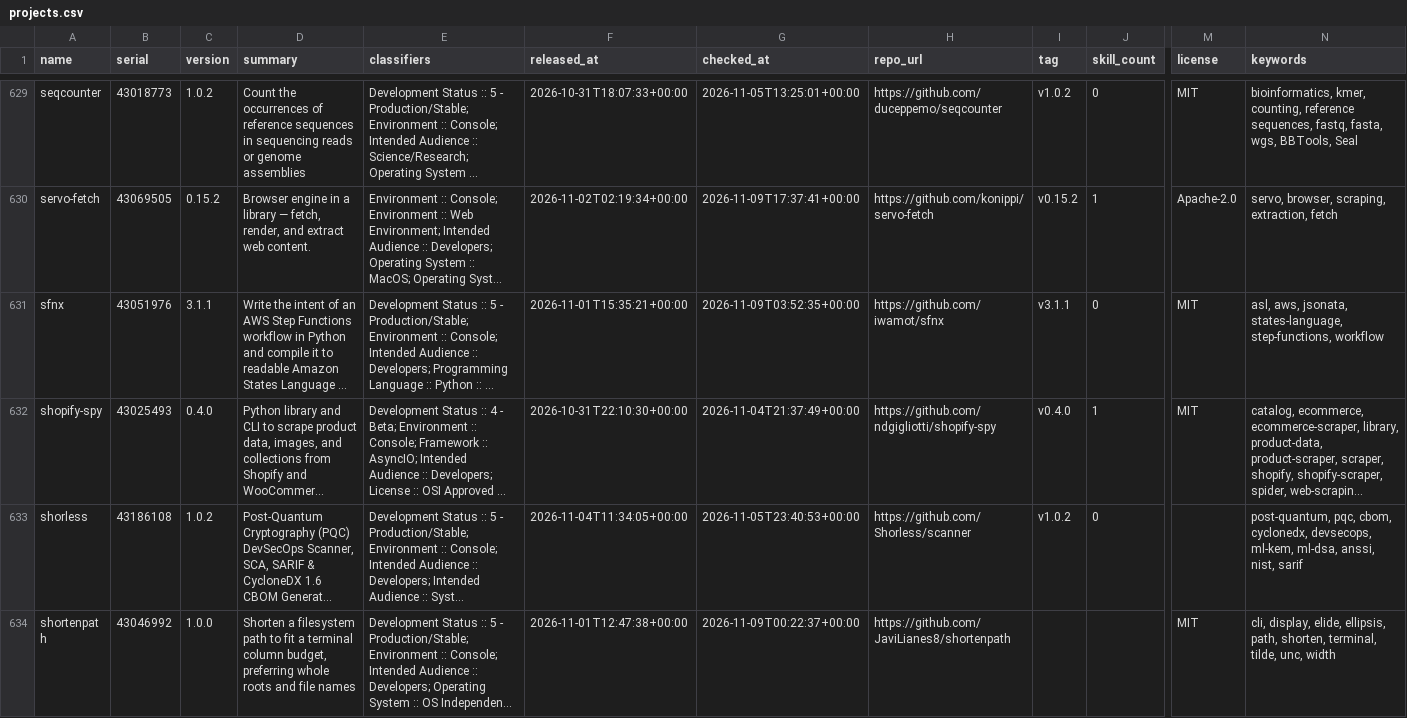
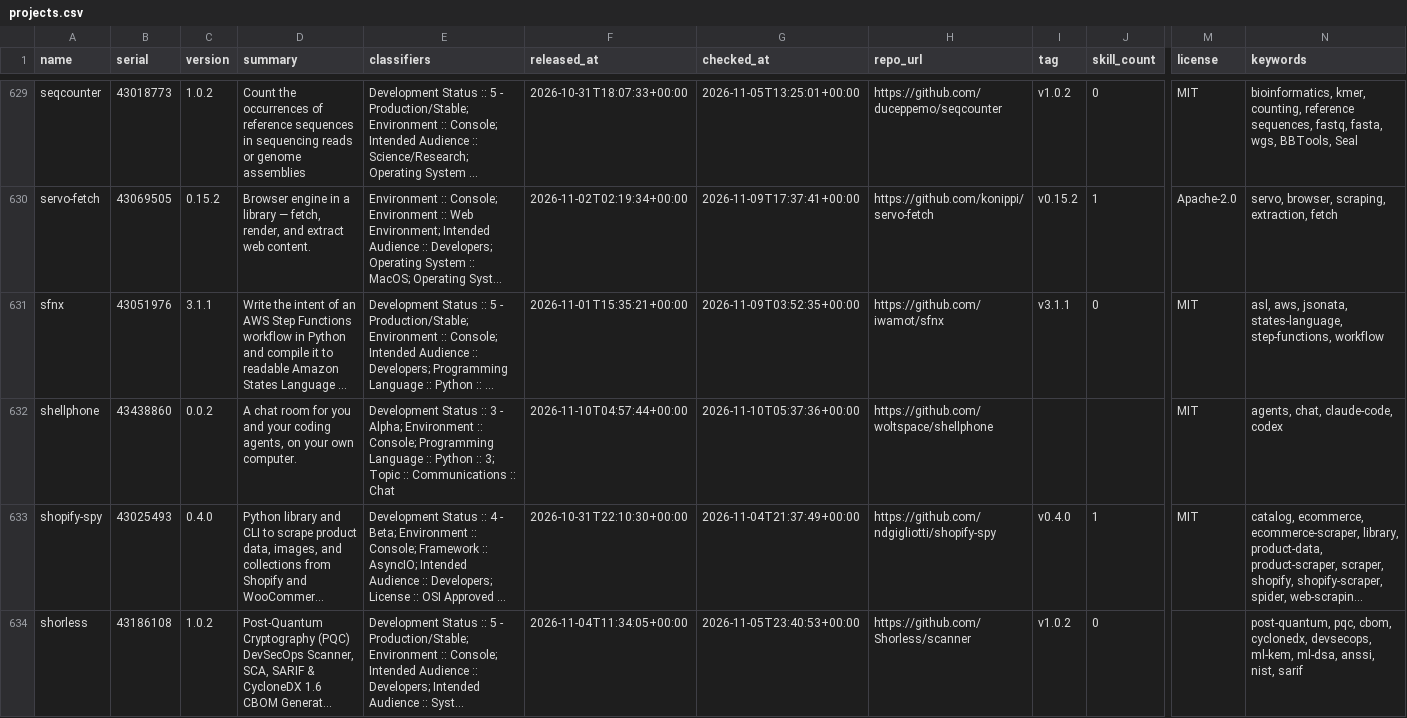
Before and after one commit to east-van-ai/yavapy-data, a CSV file: projects.csv, drawn as a sheet; only a part is shown, gaps mark what is left out; the shorter side is filled out with more unchanged rows; long unchanged cells end in …; rows hold the shown columns only; the diff covers the shown part only; the diff names each change by its address in the sheet, - before the commit and + after, or states it on an @@ line.

Commit message:
chore: walkdown 10 projects, 2 candidates, 0 with skills, down to 43438819

```diff
--- a/projects.csv
+++ b/projects.csv
+row 632: shellphone | 43438860 | 0.0.2 | A chat room for you and your coding agents, on your own computer. | Development Status :: 3 - Alpha; Environment :: Console; Programming Language :: Python :: 3; Topic :: Communications :: Chat | 2026-11-10T04:57:44+00:00 | 2026-11-10T05:37:36+00:00 | https://github.com/woltspace/shellphone |  |  | MIT | agents, chat, claude-code, codex
```
Also changed, not shown: 1 added row elsewhere in this file, 1 other file.
